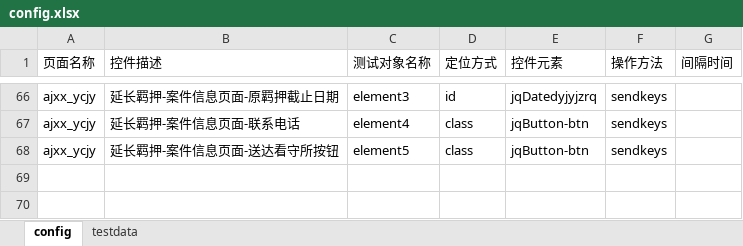
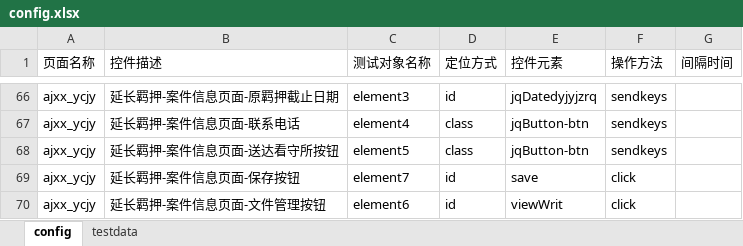
Before and after one commit to phoebe-chh/test, an Excel workbook: config/config.xlsx, sheet config, drawn as a sheet; only a part is shown, gaps mark what is left out; values as stored, in another font and other column widths than the file's, no borders; the diff names each change by its address in the sheet, - before the commit and + after, or states it on an @@ line.

```diff
--- a/config/config.xlsx (sheet config)
+++ b/config/config.xlsx (sheet config)
+row 69: ajxx_ycjy | 延长羁押-案件信息页面-保存按钮 | element7 | id | save | click
+row 70: ajxx_ycjy | 延长羁押-案件信息页面-文件管理按钮 | element6 | id | viewWrit | click
```
Also changed, not shown: 5 other files.
